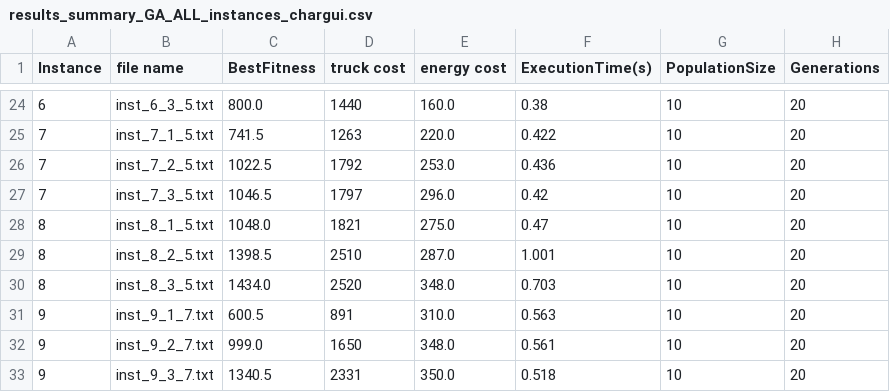
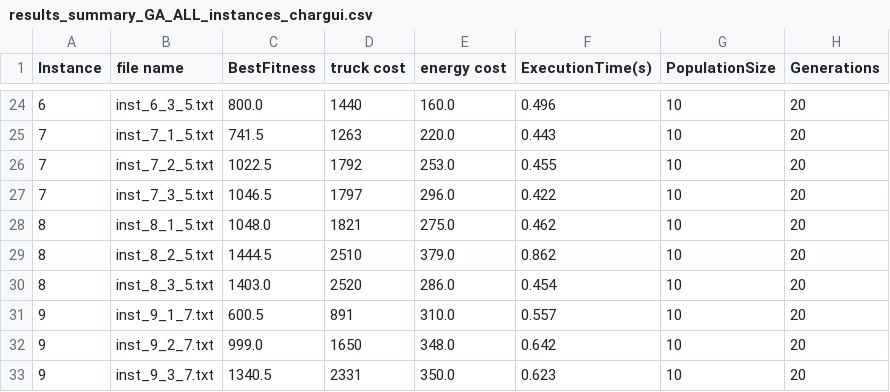
Before and after one commit to zay875/Algo_genetique, a CSV file: results_summary_GA_ALL_instances_chargui.csv, drawn as a sheet; only a part is shown, gaps mark what is left out; the diff covers the shown part only.

```diff
--- a/results_summary_GA_ALL_instances_chargui.csv
+++ b/results_summary_GA_ALL_instances_chargui.csv
@@ -24,10 +24,10 @@ Instance,file name,BestFitness,truck cost,energy cost,ExecutionTime(s),Populatio
-6,inst_6_3_5.txt,800.0,1440,160.0,0.38,10,20
-7,inst_7_1_5.txt,741.5,1263,220.0,0.422,10,20
-7,inst_7_2_5.txt,1022.5,1792,253.0,0.436,10,20
-7,inst_7_3_5.txt,1046.5,1797,296.0,0.42,10,20
-8,inst_8_1_5.txt,1048.0,1821,275.0,0.47,10,20
-8,inst_8_2_5.txt,1398.5,2510,287.0,1.001,10,20
-8,inst_8_3_5.txt,1434.0,2520,348.0,0.703,10,20
-9,inst_9_1_7.txt,600.5,891,310.0,0.563,10,20
-9,inst_9_2_7.txt,999.0,1650,348.0,0.561,10,20
-9,inst_9_3_7.txt,1340.5,2331,350.0,0.518,10,20
+6,inst_6_3_5.txt,800.0,1440,160.0,0.496,10,20
+7,inst_7_1_5.txt,741.5,1263,220.0,0.443,10,20
+7,inst_7_2_5.txt,1022.5,1792,253.0,0.455,10,20
+7,inst_7_3_5.txt,1046.5,1797,296.0,0.422,10,20
+8,inst_8_1_5.txt,1048.0,1821,275.0,0.462,10,20
+8,inst_8_2_5.txt,1444.5,2510,379.0,0.862,10,20
+8,inst_8_3_5.txt,1403.0,2520,286.0,0.454,10,20
+9,inst_9_1_7.txt,600.5,891,310.0,0.557,10,20
+9,inst_9_2_7.txt,999.0,1650,348.0,0.642,10,20
+9,inst_9_3_7.txt,1340.5,2331,350.0,0.623,10,20
```
Also changed, not shown: 32 edited cells elsewhere in this file, 4 other files.
